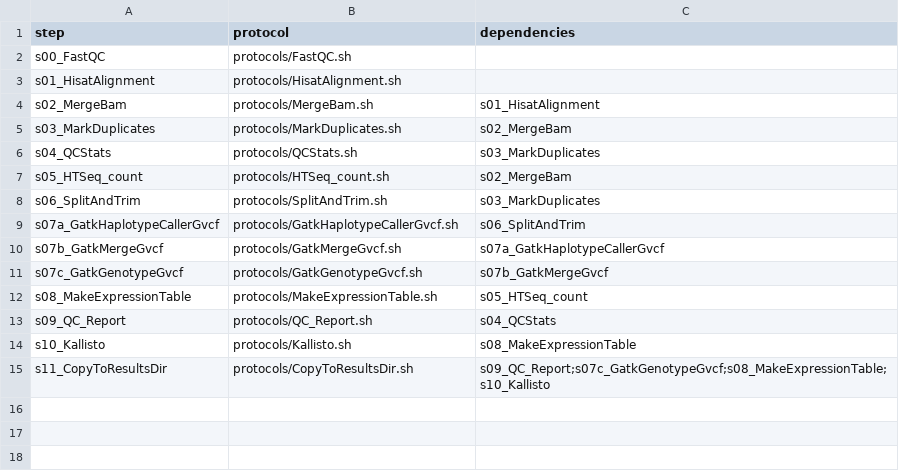
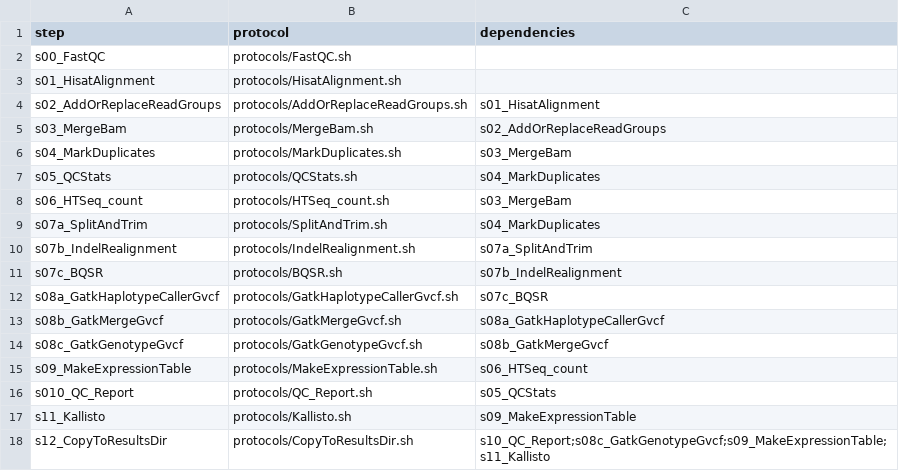
Before and after one commit to molgenis/NGS_RNA, a CSV file: workflow_hisat.csv, drawn as a sheet.

```diff
--- a/workflow_hisat.csv
+++ b/workflow_hisat.csv
@@ -3,13 +3,16 @@ s00_FastQC,protocols/FastQC.sh,
 s01_HisatAlignment,protocols/HisatAlignment.sh,
-s02_MergeBam,protocols/MergeBam.sh,s01_HisatAlignment
-s03_MarkDuplicates,protocols/MarkDuplicates.sh,s02_MergeBam
-s04_QCStats,protocols/QCStats.sh,s03_MarkDuplicates
-s05_HTSeq_count,protocols/HTSeq_count.sh,s02_MergeBam
-s06_SplitAndTrim,protocols/SplitAndTrim.sh,s03_MarkDuplicates
-s07a_GatkHaplotypeCallerGvcf,protocols/GatkHaplotypeCallerGvcf.sh,s06_SplitAndTrim
-s07b_GatkMergeGvcf,protocols/GatkMergeGvcf.sh,s07a_GatkHaplotypeCallerGvcf
-s07c_GatkGenotypeGvcf,protocols/GatkGenotypeGvcf.sh,s07b_GatkMergeGvcf
-s08_MakeExpressionTable,protocols/MakeExpressionTable.sh,s05_HTSeq_count
-s09_QC_Report,protocols/QC_Report.sh,s04_QCStats
-s10_Kallisto,protocols/Kallisto.sh,s08_MakeExpressionTable
-s11_CopyToResultsDir,protocols/CopyToResultsDir.sh,s09_QC_Report;s07c_GatkGenotypeGvcf;s08_MakeExpressionTable;s10_Kallisto
+s02_AddOrReplaceReadGroups,protocols/AddOrReplaceReadGroups.sh,s01_HisatAlignment
+s03_MergeBam,protocols/MergeBam.sh,s02_AddOrReplaceReadGroups
+s04_MarkDuplicates,protocols/MarkDuplicates.sh,s03_MergeBam
+s05_QCStats,protocols/QCStats.sh,s04_MarkDuplicates
+s06_HTSeq_count,protocols/HTSeq_count.sh,s03_MergeBam
+s07a_SplitAndTrim,protocols/SplitAndTrim.sh,s04_MarkDuplicates
+s07b_IndelRealignment,protocols/IndelRealignment.sh,s07a_SplitAndTrim
+s07c_BQSR,protocols/BQSR.sh,s07b_IndelRealignment
+s08a_GatkHaplotypeCallerGvcf,protocols/GatkHaplotypeCallerGvcf.sh,s07c_BQSR
+s08b_GatkMergeGvcf,protocols/GatkMergeGvcf.sh,s08a_GatkHaplotypeCallerGvcf
+s08c_GatkGenotypeGvcf,protocols/GatkGenotypeGvcf.sh,s08b_GatkMergeGvcf
+s09_MakeExpressionTable,protocols/MakeExpressionTable.sh,s06_HTSeq_count
+s010_QC_Report,protocols/QC_Report.sh,s05_QCStats
+s11_Kallisto,protocols/Kallisto.sh,s09_MakeExpressionTable
+s12_CopyToResultsDir,protocols/CopyToResultsDir.sh,s10_QC_Report;s08c_GatkGenotypeGvcf;s09_MakeExpressionTable;s11_Kallisto
```
Also changed, not shown: parameters.csv, parameters.homo_sapiens.csv, 8 other files.
